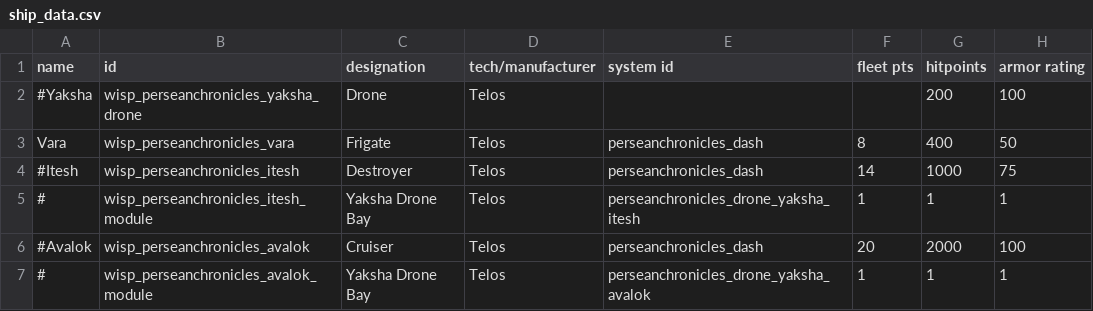
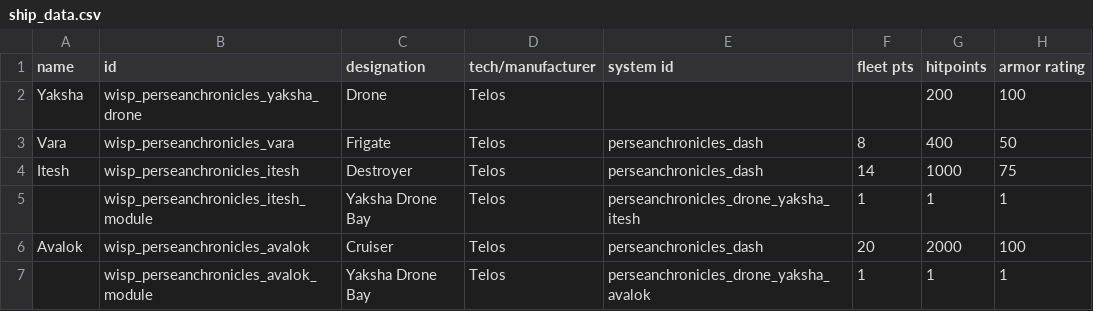
Before and after one commit to wispborne/persean-chronicles, a CSV file: data/hulls/ship_data.csv, drawn as a sheet; only a part is shown; the diff names each change by its address in the sheet, - before the commit and + after, or states it on an @@ line.

```diff
--- a/data/hulls/ship_data.csv
+++ b/data/hulls/ship_data.csv
-A2 (name): #Yaksha
+A2 (name): Yaksha
-A4 (name): #Itesh
+A4 (name): Itesh
-A5 (name): #
+A5 (name): (empty)
-A6 (name): #Avalok
+A6 (name): Avalok
-A7 (name): #
+A7 (name): (empty)
```
Also changed, not shown: 14 other files.
